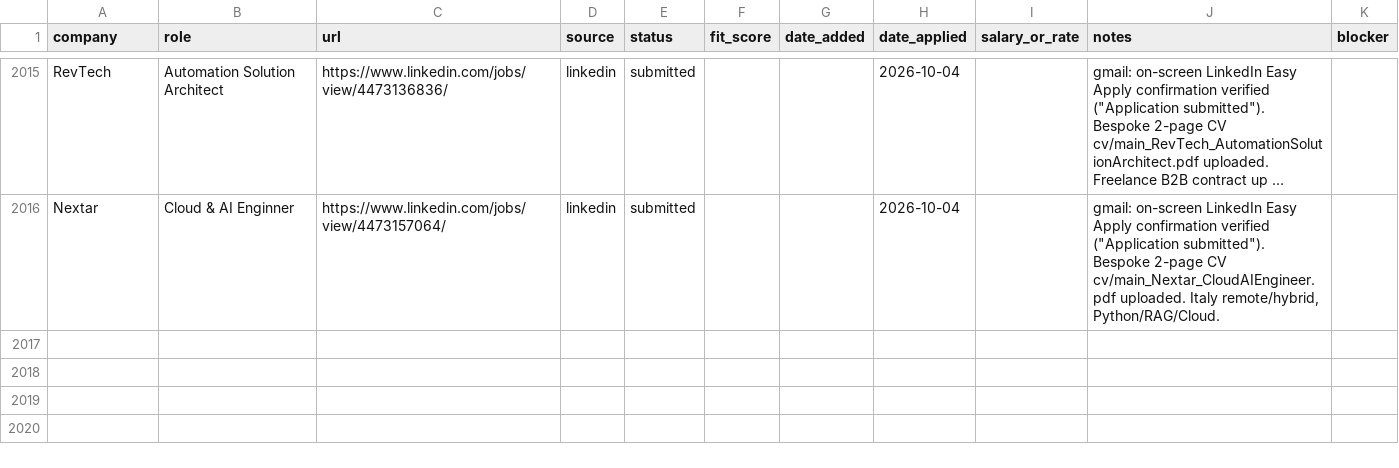
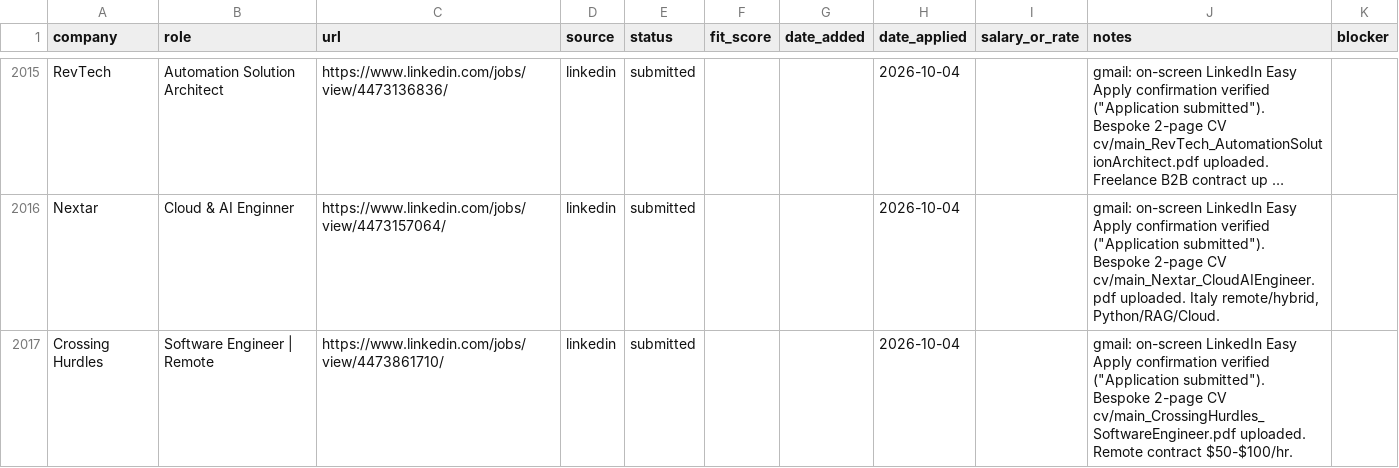
Before and after one commit to prab-gupta/job-hunt, a CSV file: applications.csv, drawn as a sheet; only a part is shown, gaps mark what is left out; long unchanged cells end in …; the diff names each change by its address in the sheet, - before the commit and + after, or states it on an @@ line.

Commit message:
feat(apply): submit Crossing Hurdles Software Engineer (#57)

```diff
--- a/applications.csv
+++ b/applications.csv
+row 2017: Crossing Hurdles | Software Engineer | Remote | https://www.linkedin.com/jobs/view/4473861710/ | linkedin | submitted |  |  | 2026-10-04 |  | gmail: on-screen LinkedIn Easy Apply confirmation verified ("Application submitted"). Bespoke 2-page CV cv/main_CrossingHurdles_SoftwareEngineer.pdf uploaded. Remote contract $50-$100/hr.
```
Also changed, not shown: data/csvs/applications.csv, loop/applications.csv, 2 other files.
